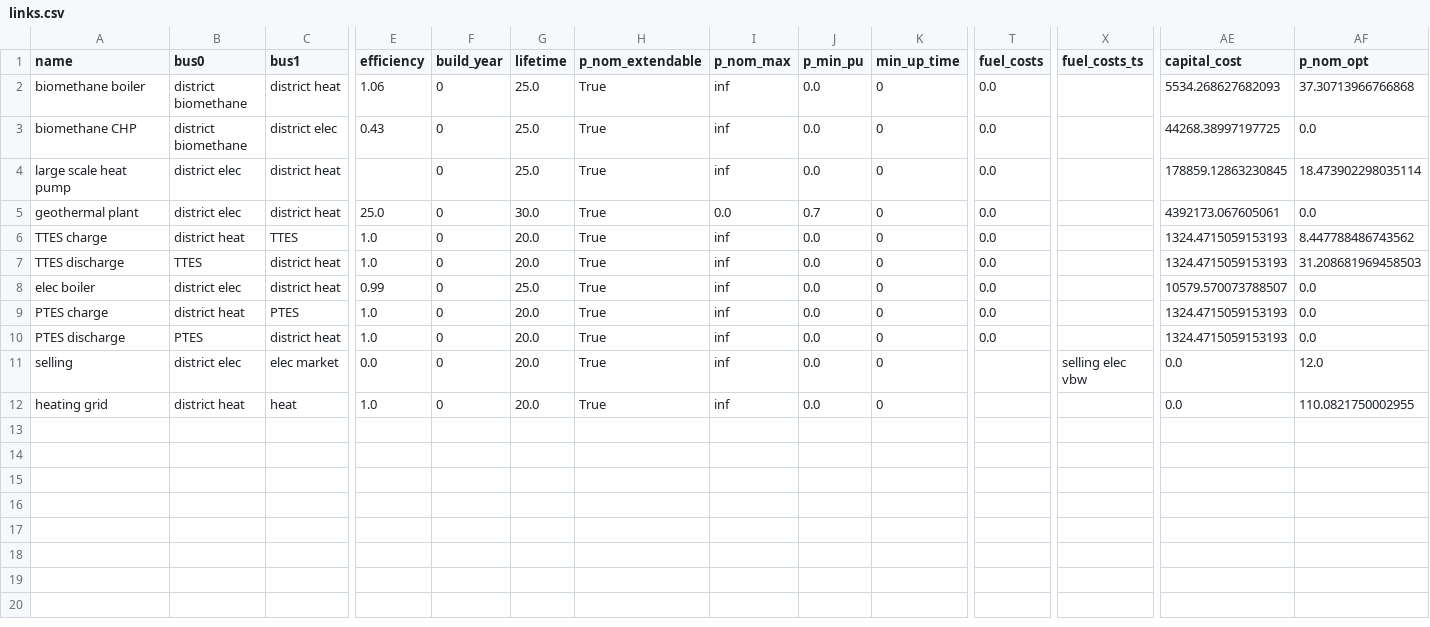
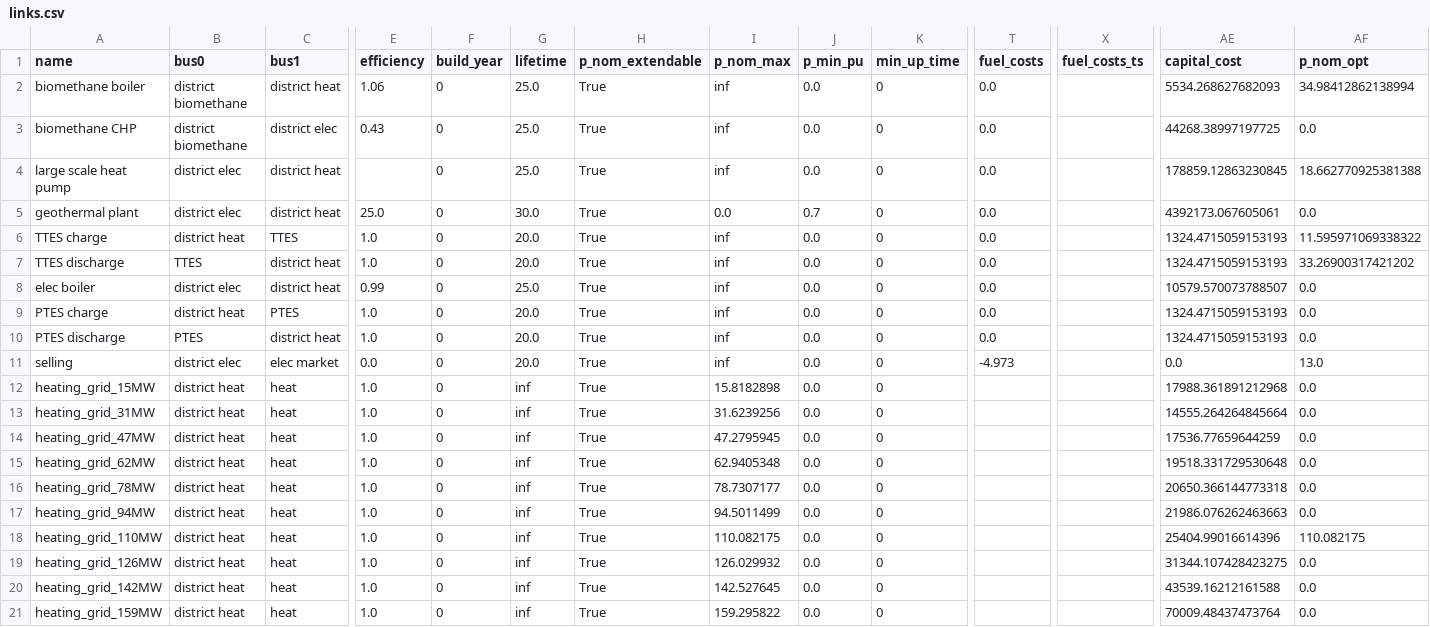
Before and after one commit to ltrentmann/PyPSA-DESOpt-Heat, a CSV file: results/region_60-45/links.csv, drawn as a sheet; only a part is shown, gaps mark what is left out; rows hold the shown columns only; the diff names each change by its address in the sheet, - before the commit and + after, or states it on an @@ line.

```diff
--- a/results/region_60-45/links.csv
+++ b/results/region_60-45/links.csv
-AF2 (p_nom_opt): 37.30713966766868
+AF2 (p_nom_opt): 34.98412862138994
-AF4 (p_nom_opt): 18.473902298035114
+AF4 (p_nom_opt): 18.662770925381388
-AF6 (p_nom_opt): 8.447788486743562
+AF6 (p_nom_opt): 11.595971069338322
-AF7 (p_nom_opt): 31.208681969458503
+AF7 (p_nom_opt): 33.26900317421202
-T11 (fuel_costs): (empty)
+T11 (fuel_costs): -4.973
-X11 (fuel_costs_ts): selling elec vbw
+X11 (fuel_costs_ts): (empty)
-AF11 (p_nom_opt): 12.0
+AF11 (p_nom_opt): 13.0
-A12 (name): heating grid
+A12 (name): heating_grid_15MW
-G12 (lifetime): 20.0
+G12 (lifetime): inf
-I12 (p_nom_max): inf
+I12 (p_nom_max): 15.8182898
-AE12 (capital_cost): 0.0
+AE12 (capital_cost): 17988.361891212968
-AF12 (p_nom_opt): 110.0821750002955
+AF12 (p_nom_opt): 0.0
+row 13: heating_grid_31MW | district heat | heat | 1.0 | 0 | inf | True | 31.6239256 | 0.0 | 0 |  |  | 14555.264264845664 | 0.0
+row 14: heating_grid_47MW | district heat | heat | 1.0 | 0 | inf | True | 47.2795945 | 0.0 | 0 |  |  | 17536.77659644259 | 0.0
+row 15: heating_grid_62MW | district heat | heat | 1.0 | 0 | inf | True | 62.9405348 | 0.0 | 0 |  |  | 19518.331729530648 | 0.0
+row 16: heating_grid_78MW | district heat | heat | 1.0 | 0 | inf | True | 78.7307177 | 0.0 | 0 |  |  | 20650.366144773318 | 0.0
+row 17: heating_grid_94MW | district heat | heat | 1.0 | 0 | inf | True | 94.5011499 | 0.0 | 0 |  |  | 21986.076262463663 | 0.0
+row 18: heating_grid_110MW | district heat | heat | 1.0 | 0 | inf | True | 110.082175 | 0.0 | 0 |  |  | 25404.99016614396 | 110.082175
+row 19: heating_grid_126MW | district heat | heat | 1.0 | 0 | inf | True | 126.029932 | 0.0 | 0 |  |  | 31344.107428423275 | 0.0
+row 20: heating_grid_142MW | district heat | heat | 1.0 | 0 | inf | True | 142.527645 | 0.0 | 0 |  |  | 43539.16212161588 | 0.0
+row 21: heating_grid_159MW | district heat | heat | 1.0 | 0 | inf | True | 159.295822 | 0.0 | 0 |  |  | 70009.48437473764 | 0.0
```
Also changed, not shown: results/region_60-45/heating_grid_loss_timeseries.csv, results/region_60-45/links-p0.csv, 37 other files.
